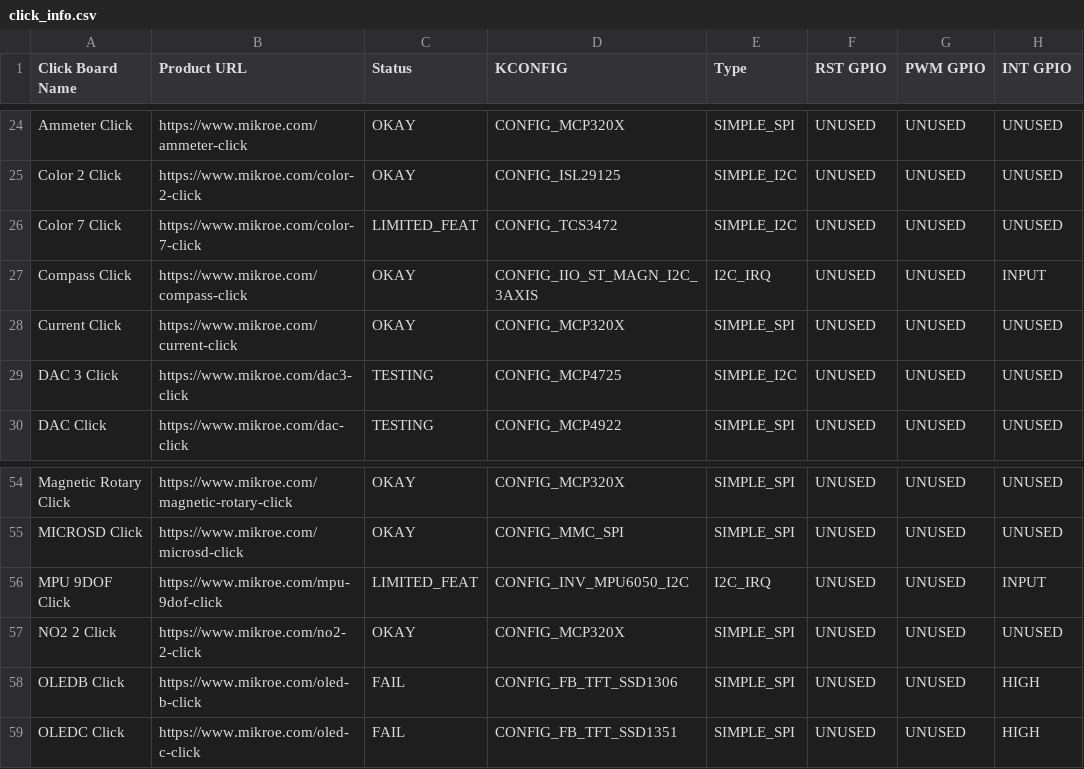
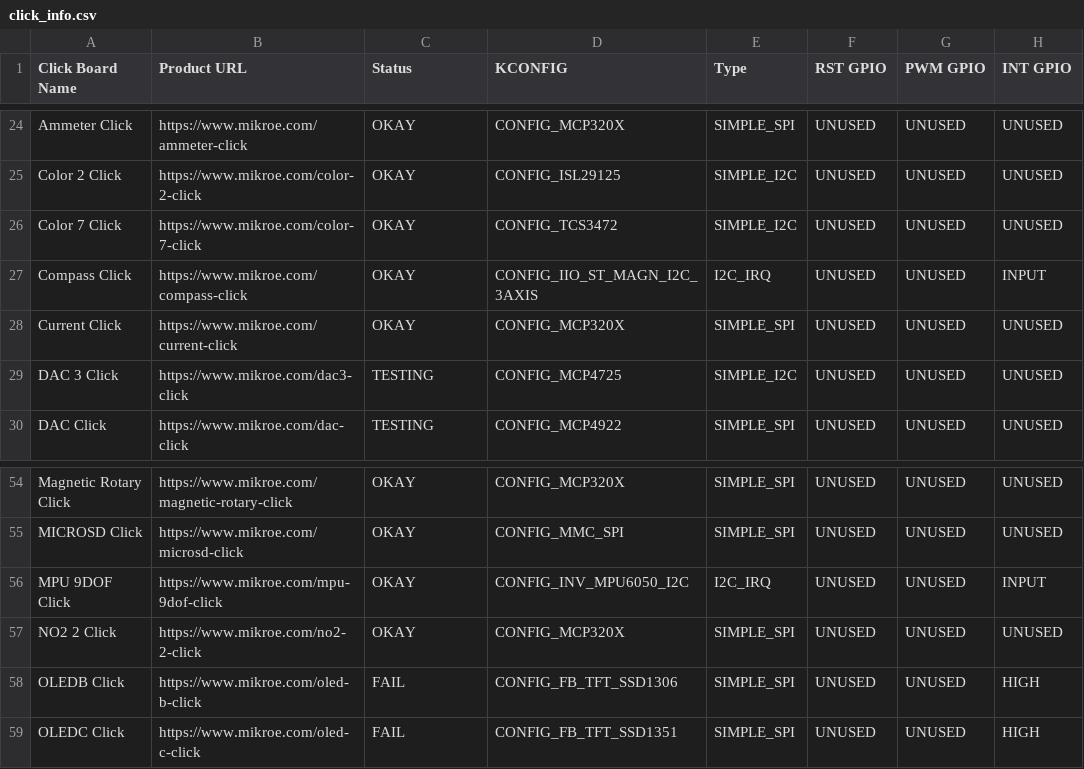
Before and after one commit to MikroElektronika/click_id, a CSV file: click_info.csv, drawn as a sheet; only a part is shown, gaps mark what is left out; the diff names each change by its address in the sheet, - before the commit and + after, or states it on an @@ line.

Commit message:
update status of tested clicks

```diff
--- a/click_info.csv
+++ b/click_info.csv
-C26 (Status): LIMITED_FEAT
+C26 (Status): OKAY
-C56 (Status): LIMITED_FEAT
+C56 (Status): OKAY
```
